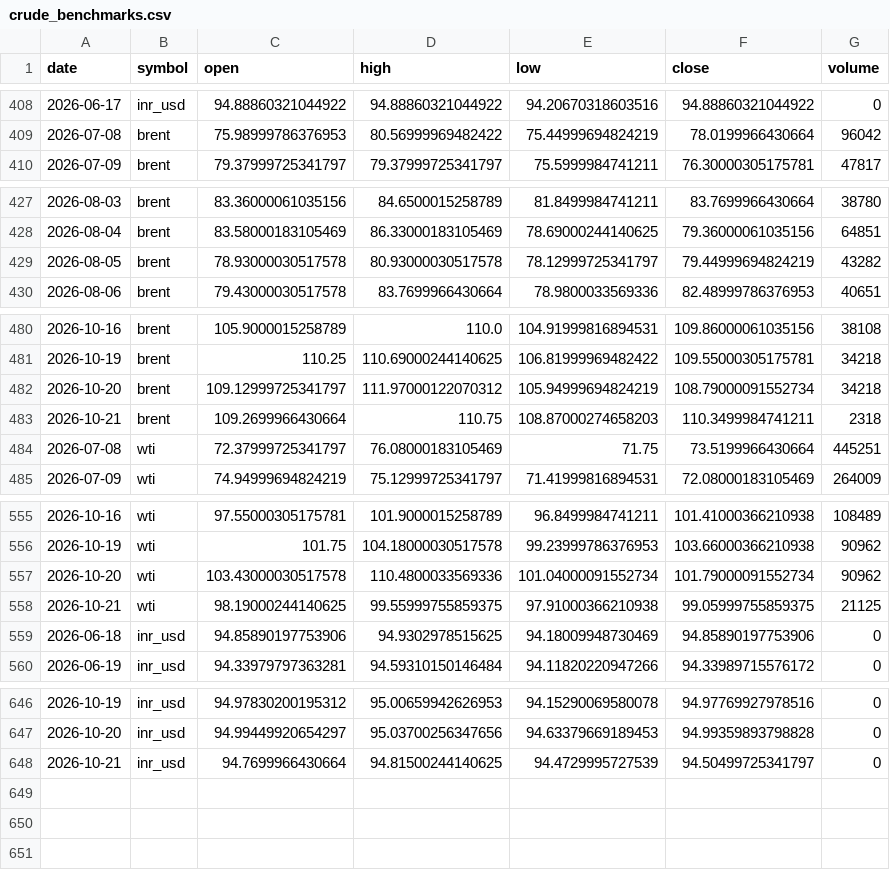
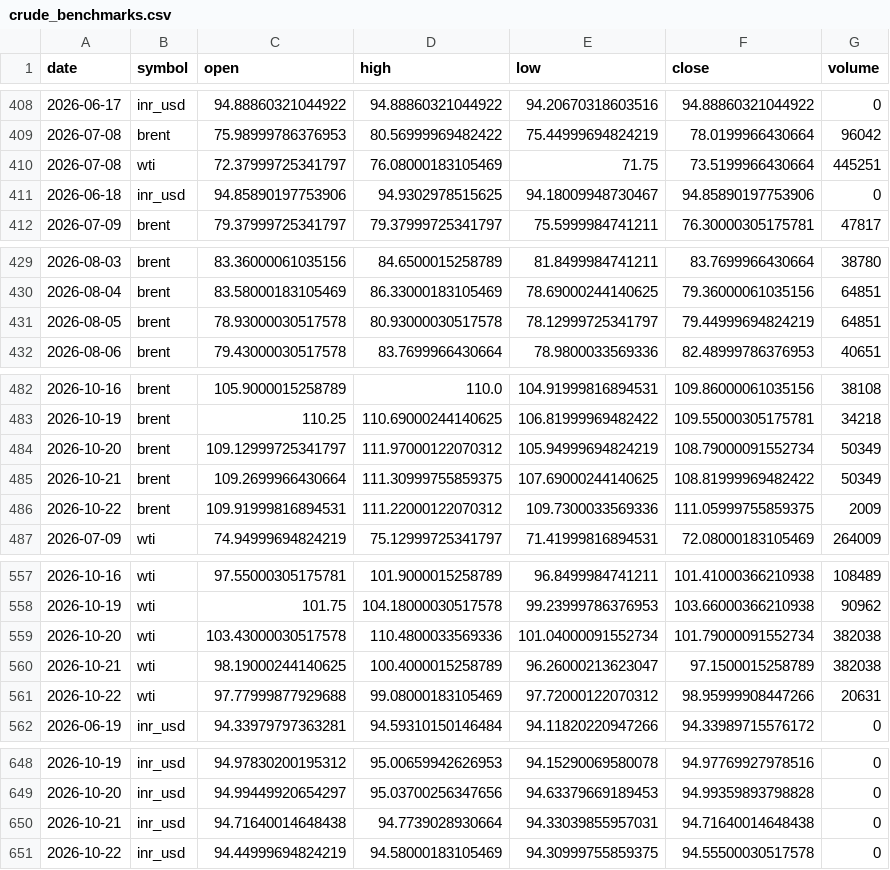
Before and after one commit to ImmadiVenkatesh/india-energy-dashboard, a CSV file: data/crude_benchmarks.csv, drawn as a sheet; only a part is shown, gaps mark what is left out; the diff covers the shown part only.

```diff
--- a/data/crude_benchmarks.csv
+++ b/data/crude_benchmarks.csv
@@ -409,2 +409,4 @@ date,symbol,open,high,low,close,volume
 2026-07-08,brent,75.98999786376953,80.56999969482422,75.44999694824219,78.0199966430664,96042
+2026-07-08,wti,72.37999725341797,76.08000183105469,71.75,73.5199966430664,445251
+2026-06-18,inr_usd,94.85890197753906,94.9302978515625,94.18009948730467,94.85890197753906,0
 2026-07-09,brent,79.37999725341797,79.37999725341797,75.5999984741211,76.30000305175781,47817
@@ -428,3 +430,3 @@ date,symbol,open,high,low,close,volume
 2026-08-04,brent,83.58000183105469,86.33000183105469,78.69000244140625,79.36000061035156,64851
-2026-08-05,brent,78.93000030517578,80.93000030517578,78.12999725341797,79.44999694824219,43282
+2026-08-05,brent,78.93000030517578,80.93000030517578,78.12999725341797,79.44999694824219,64851
 2026-08-06,brent,79.43000030517578,83.7699966430664,78.9800033569336,82.48999786376953,40651
@@ -481,5 +483,5 @@ date,symbol,open,high,low,close,volume
 2026-10-19,brent,110.25,110.69000244140625,106.81999969482422,109.55000305175781,34218
-2026-10-20,brent,109.12999725341797,111.97000122070312,105.94999694824219,108.79000091552734,34218
-2026-10-21,brent,109.2699966430664,110.75,108.87000274658203,110.3499984741211,2318
-2026-07-08,wti,72.37999725341797,76.08000183105469,71.75,73.5199966430664,445251
+2026-10-20,brent,109.12999725341797,111.97000122070312,105.94999694824219,108.79000091552734,50349
+2026-10-21,brent,109.2699966430664,111.30999755859375,107.69000244140625,108.81999969482422,50349
+2026-10-22,brent,109.91999816894531,111.22000122070312,109.7300033569336,111.05999755859375,2009
 2026-07-09,wti,74.94999694824219,75.12999725341797,71.41999816894531,72.08000183105469,264009
@@ -556,5 +558,5 @@ date,symbol,open,high,low,close,volume
 2026-10-19,wti,101.75,104.18000030517578,99.23999786376953,103.66000366210938,90962
-2026-10-20,wti,103.43000030517578,110.4800033569336,101.04000091552734,101.79000091552734,90962
-2026-10-21,wti,98.19000244140625,99.55999755859375,97.91000366210938,99.05999755859375,21125
-2026-06-18,inr_usd,94.85890197753906,94.9302978515625,94.18009948730469,94.85890197753906,0
+2026-10-20,wti,103.43000030517578,110.4800033569336,101.04000091552734,101.79000091552734,382038
+2026-10-21,wti,98.19000244140625,100.4000015258789,96.26000213623047,97.1500015258789,382038
+2026-10-22,wti,97.77999877929688,99.08000183105469,97.72000122070312,98.95999908447266,20631
 2026-06-19,inr_usd,94.33979797363281,94.59310150146484,94.11820220947266,94.33989715576172,0
@@ -647,2 +649,3 @@ date,symbol,open,high,low,close,volume
 2026-10-20,inr_usd,94.99449920654297,95.03700256347656,94.63379669189453,94.99359893798828,0
-2026-10-21,inr_usd,94.7699966430664,94.81500244140625,94.4729995727539,94.50499725341797,0
+2026-10-21,inr_usd,94.71640014648438,94.7739028930664,94.33039855957031,94.71640014648438,0
+2026-10-22,inr_usd,94.44999694824219,94.58000183105469,94.30999755859375,94.55500030517578,0
```
Also changed, not shown: 3 edited cells elsewhere in this file, data/markets.csv, data/spr_history.csv, 7 other files.
